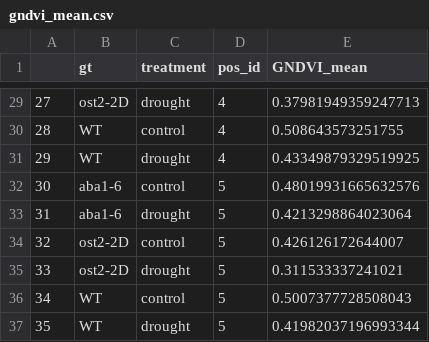
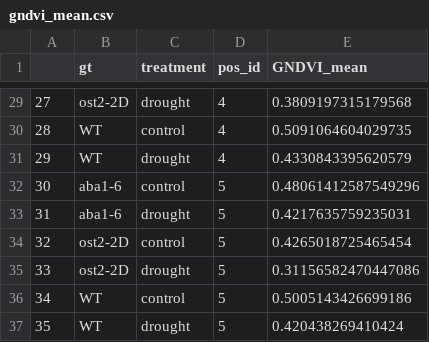
Before and after one commit to fieryWalrus1002/bsyse541_hw, a CSV file: lab4/gndvi_mean.csv, drawn as a sheet; only a part is shown, gaps mark what is left out; the diff covers the shown part only.

```diff
--- a/lab4/gndvi_mean.csv
+++ b/lab4/gndvi_mean.csv
@@ -29,9 +29,9 @@
-27,ost2-2D,drought,4,0.37981949359247713
-28,WT,control,4,0.508643573251755
-29,WT,drought,4,0.43349879329519925
-30,aba1-6,control,5,0.48019931665632576
-31,aba1-6,drought,5,0.4213298864023064
-32,ost2-2D,control,5,0.426126172644007
-33,ost2-2D,drought,5,0.311533337241021
-34,WT,control,5,0.5007377728508043
-35,WT,drought,5,0.41982037196993344
+27,ost2-2D,drought,4,0.3809197315179568
+28,WT,control,4,0.5091064604029735
+29,WT,drought,4,0.4330843395620579
+30,aba1-6,control,5,0.48061412587549296
+31,aba1-6,drought,5,0.4217635759235031
+32,ost2-2D,control,5,0.4265018725465454
+33,ost2-2D,drought,5,0.31156582470447086
+34,WT,control,5,0.5005143426699186
+35,WT,drought,5,0.420438269410424
```
Also changed, not shown: 27 edited cells elsewhere in this file, lab4/cycle_1.csv, lab4/cycle_2.csv, 9 other files.
